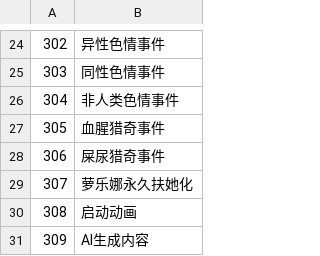
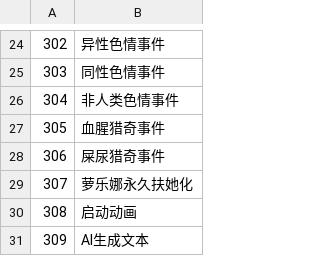
Before and after one commit to Future-R/erarorona, a CSV file: CSV/GLOBAL.csv, drawn as a sheet; only a part is shown, gaps mark what is left out.

```diff
--- a/CSV/GLOBAL.csv
+++ b/CSV/GLOBAL.csv
@@ -30,2 +30,2 @@
 308,启动动画
-309,AI生成内容
+309,AI生成文本
```
Also changed, not shown: 5 other files.
